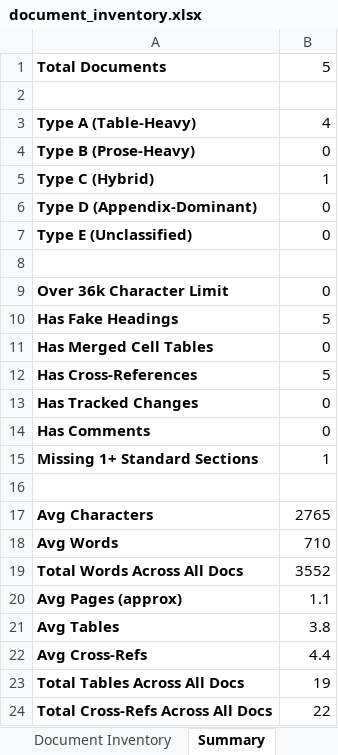
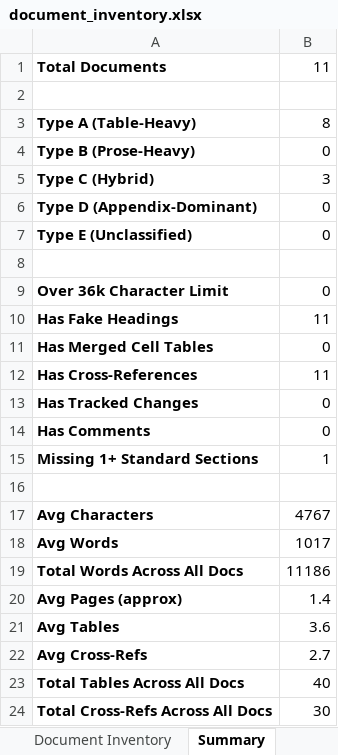
Before and after one commit to AllPurposeDave/DPS, an Excel workbook: output/0 - profiler/document_inventory.xlsx, sheet Summary, drawn as a sheet; values as stored, in another font and other column widths than the file's, no borders; the diff names each change by its address in the sheet, - before the commit and + after, or states it on an @@ line.

```diff
--- a/output/0 - profiler/document_inventory.xlsx (sheet Summary)
+++ b/output/0 - profiler/document_inventory.xlsx (sheet Summary)
-B1: 5
+B1: 11
-B3: 4
+B3: 8
-B5: 1
+B5: 3
-B10: 5
+B10: 11
-B12: 5
+B12: 11
-B17: 2765
+B17: 4767
-B18: 710
+B18: 1017
-B19: 3552
+B19: 11186
-B20: 1.1
+B20: 1.4
-B21: 3.8
+B21: 3.6
-B22: 4.4
+B22: 2.7
-B23: 19
+B23: 40
-B24: 22
+B24: 30
```
Also changed, not shown: sheet Document Inventory, output/1 - controls/controls_output.xlsx, 37 other files.
